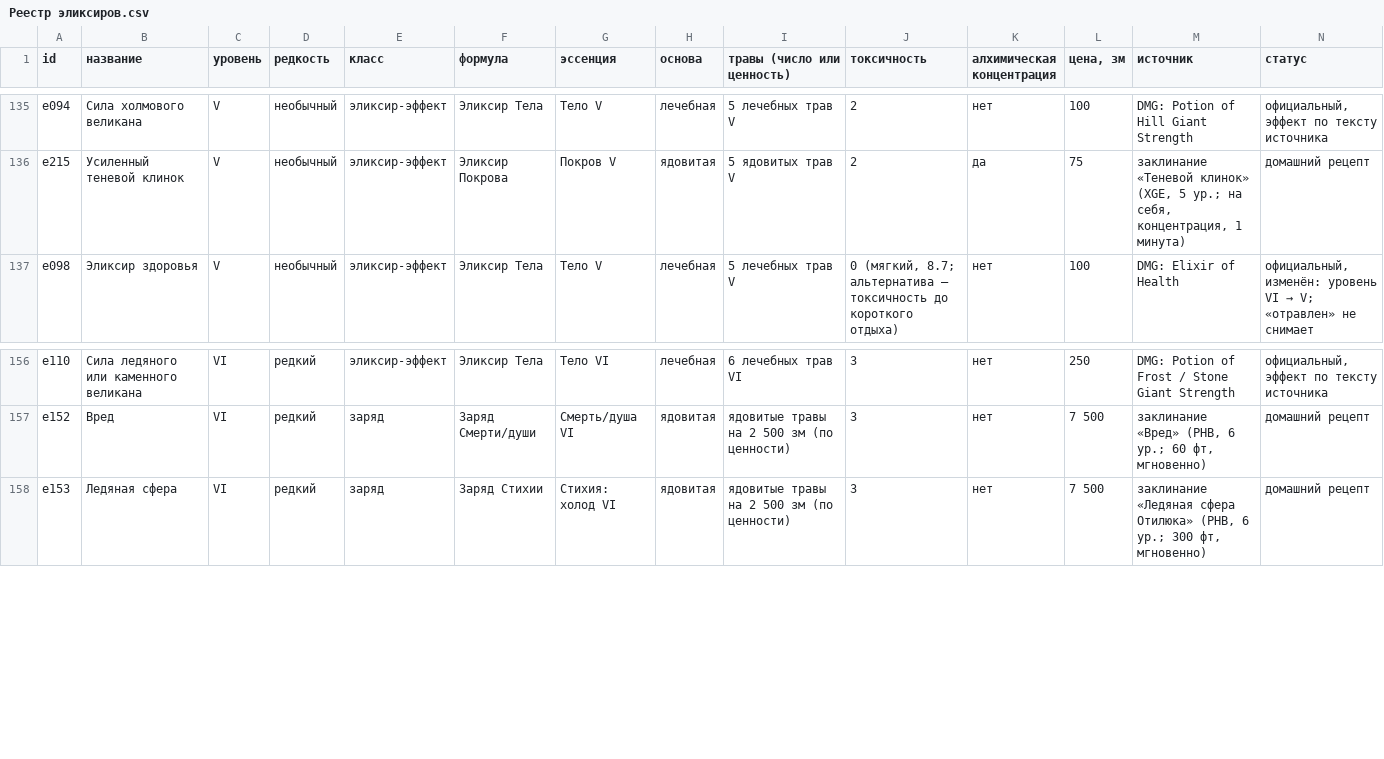
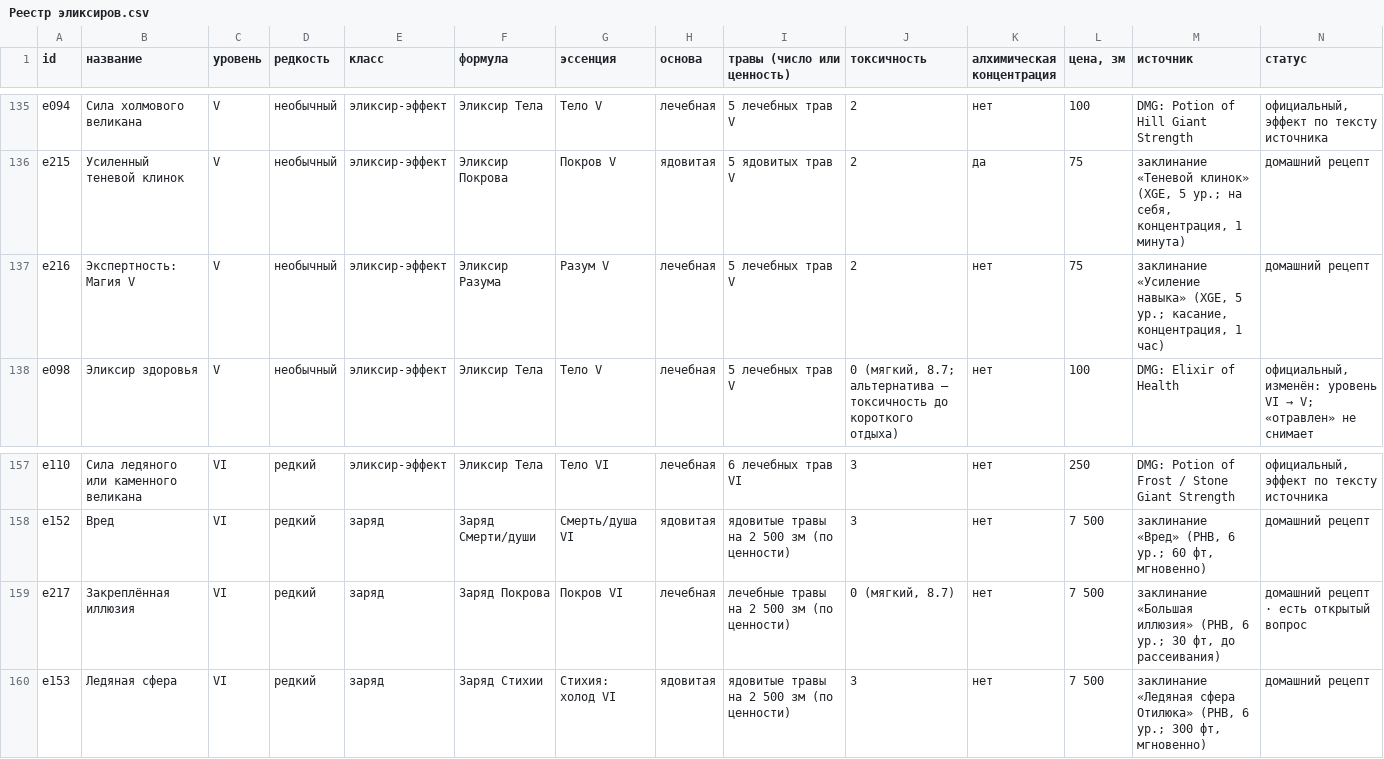
Before and after one commit to harana3737-dot/Alcemy, a CSV file: Реестр эликсиров.csv, drawn as a sheet; only a part is shown, gaps mark what is left out; rows hold the shown columns only; the diff names each change by its address in the sheet, - before the commit and + after, or states it on an @@ line.

Commit message:
Уплотнить интерфейсы алхимии и добавить два старших рецепта

```diff
--- a/Реестр эликсиров.csv
+++ b/Реестр эликсиров.csv
+row 137: e216 | Экспертность: Магия V | V | необычный | эликсир-эффект | Эликсир Разума | Разум V | лечебная | 5 лечебных трав V | 2 | нет | 75 | заклинание «Усиление навыка» (XGE, 5 ур.; касание, концентрация, 1 час) | домашний рецепт
+row 159: e217 | Закреплённая иллюзия | VI | редкий | заряд | Заряд Покрова | Покров VI | лечебная | лечебные травы на 2 500 зм (по ценности) | 0 (мягкий, 8.7) | нет | 7 500 | заклинание «Большая иллюзия» (PHB, 6 ур.; 30 фт, до рассеивания) | домашний рецепт · есть открытый вопрос
```
Also changed, not shown: 36 other files.
